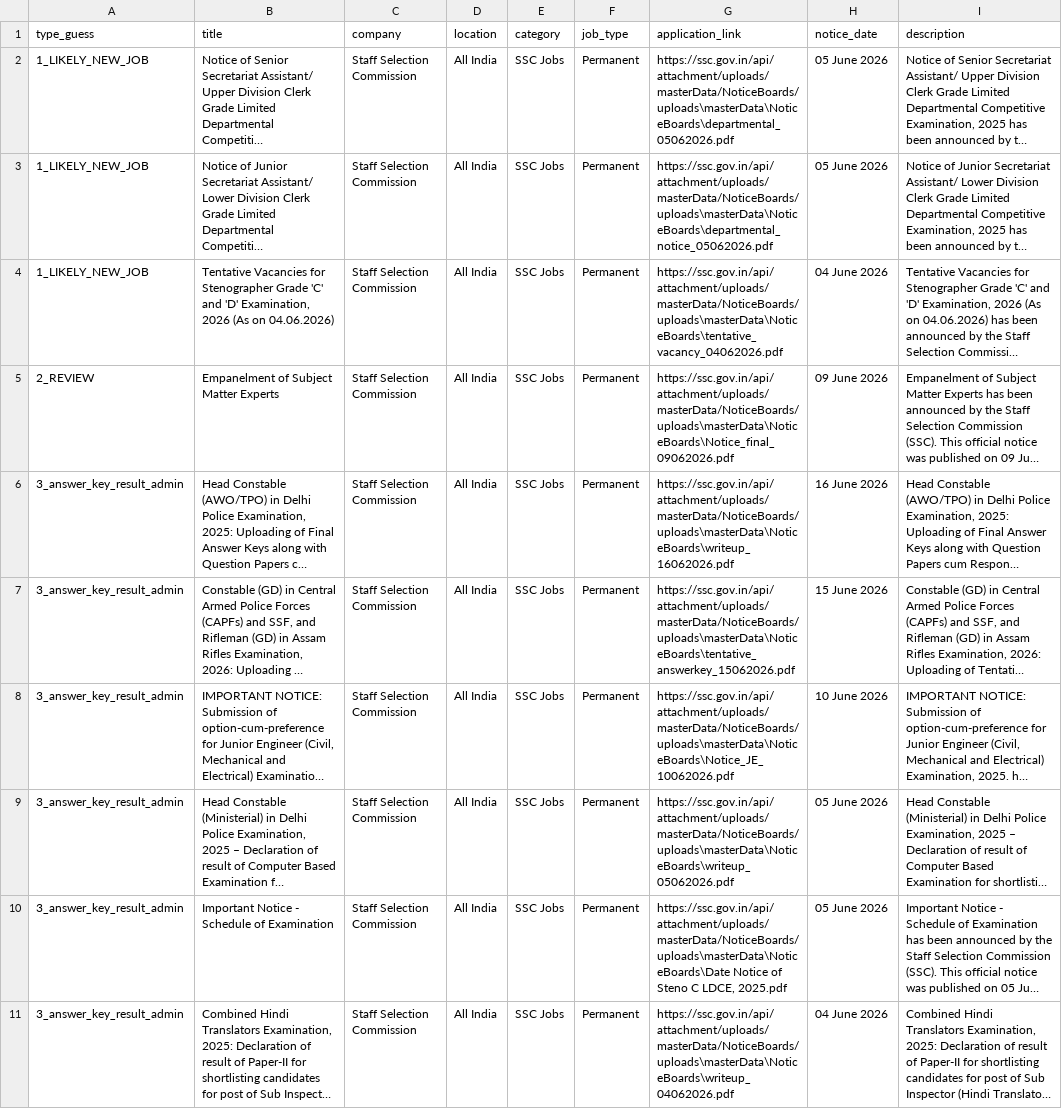
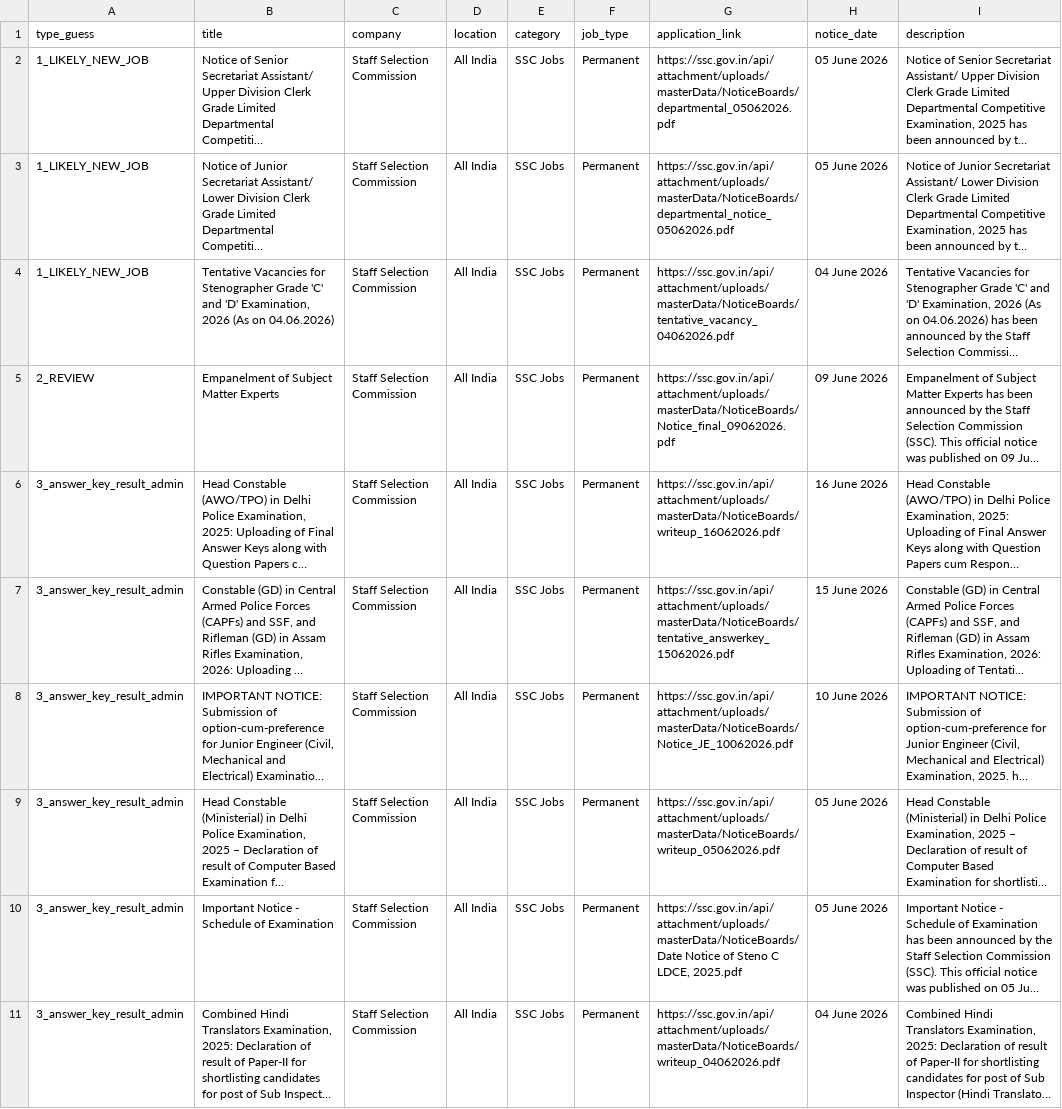
Before and after one commit to SAURABH-bharat-vacancy/bharatvacancy-scraper, a CSV file: ssc_jobs.csv, drawn as a sheet; long unchanged cells end in …; the diff names each change by its address in the sheet, - before the commit and + after, or states it on an @@ line.

```diff
--- a/ssc_jobs.csv
+++ b/ssc_jobs.csv
-G2 (application_link): https://ssc.gov.in/api/attachment/uploads/masterData/NoticeBoards/uploads\masterData\NoticeBoards\departmental_05062026.pdf
+G2 (application_link): https://ssc.gov.in/api/attachment/uploads/masterData/NoticeBoards/departmental_05062026.pdf
-G3 (application_link): https://ssc.gov.in/api/attachment/uploads/masterData/NoticeBoards/uploads\masterData\NoticeBoards\departmental_notice_05062026.pdf
+G3 (application_link): https://ssc.gov.in/api/attachment/uploads/masterData/NoticeBoards/departmental_notice_05062026.pdf
-G4 (application_link): https://ssc.gov.in/api/attachment/uploads/masterData/NoticeBoards/uploads\masterData\NoticeBoards\tentative_vacancy_04062026.pdf
+G4 (application_link): https://ssc.gov.in/api/attachment/uploads/masterData/NoticeBoards/tentative_vacancy_04062026.pdf
-G5 (application_link): https://ssc.gov.in/api/attachment/uploads/masterData/NoticeBoards/uploads\masterData\NoticeBoards\Notice_final_09062026.pdf
+G5 (application_link): https://ssc.gov.in/api/attachment/uploads/masterData/NoticeBoards/Notice_final_09062026.pdf
-G6 (application_link): https://ssc.gov.in/api/attachment/uploads/masterData/NoticeBoards/uploads\masterData\NoticeBoards\writeup_16062026.pdf
+G6 (application_link): https://ssc.gov.in/api/attachment/uploads/masterData/NoticeBoards/writeup_16062026.pdf
-G7 (application_link): https://ssc.gov.in/api/attachment/uploads/masterData/NoticeBoards/uploads\masterData\NoticeBoards\tentative_answerkey_15062026.pdf
+G7 (application_link): https://ssc.gov.in/api/attachment/uploads/masterData/NoticeBoards/tentative_answerkey_15062026.pdf
-G8 (application_link): https://ssc.gov.in/api/attachment/uploads/masterData/NoticeBoards/uploads\masterData\NoticeBoards\Notice_JE_10062026.pdf
+G8 (application_link): https://ssc.gov.in/api/attachment/uploads/masterData/NoticeBoards/Notice_JE_10062026.pdf
-G9 (application_link): https://ssc.gov.in/api/attachment/uploads/masterData/NoticeBoards/uploads\masterData\NoticeBoards\writeup_05062026.pdf
+G9 (application_link): https://ssc.gov.in/api/attachment/uploads/masterData/NoticeBoards/writeup_05062026.pdf
-G10 (application_link): https://ssc.gov.in/api/attachment/uploads/masterData/NoticeBoards/uploads\masterData\NoticeBoards\Date Notice of…
+G10 (application_link): https://ssc.gov.in/api/attachment/uploads/masterData/NoticeBoards/Date Notice of…
-G11 (application_link): https://ssc.gov.in/api/attachment/uploads/masterData/NoticeBoards/uploads\masterData\NoticeBoards\writeup_04062026.pdf
+G11 (application_link): https://ssc.gov.in/api/attachment/uploads/masterData/NoticeBoards/writeup_04062026.pdf
```
Also changed, not shown: ssc_import.csv.
